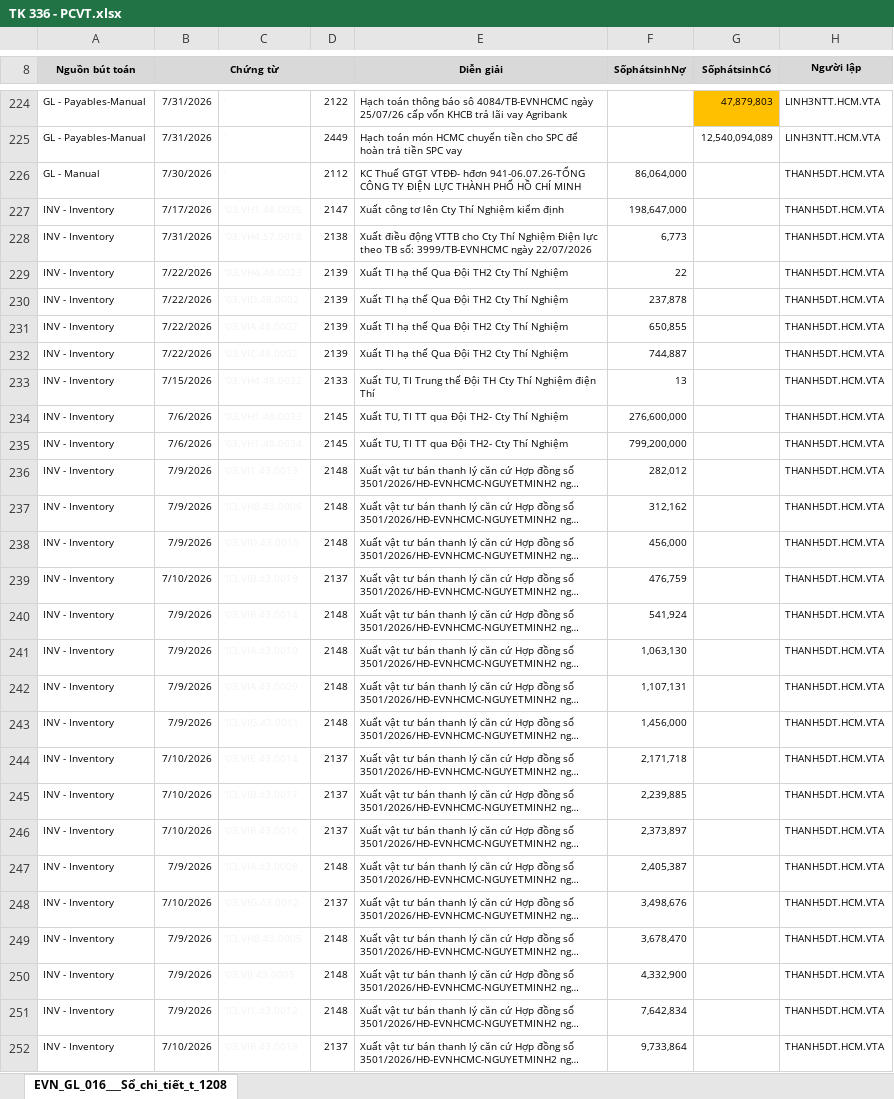
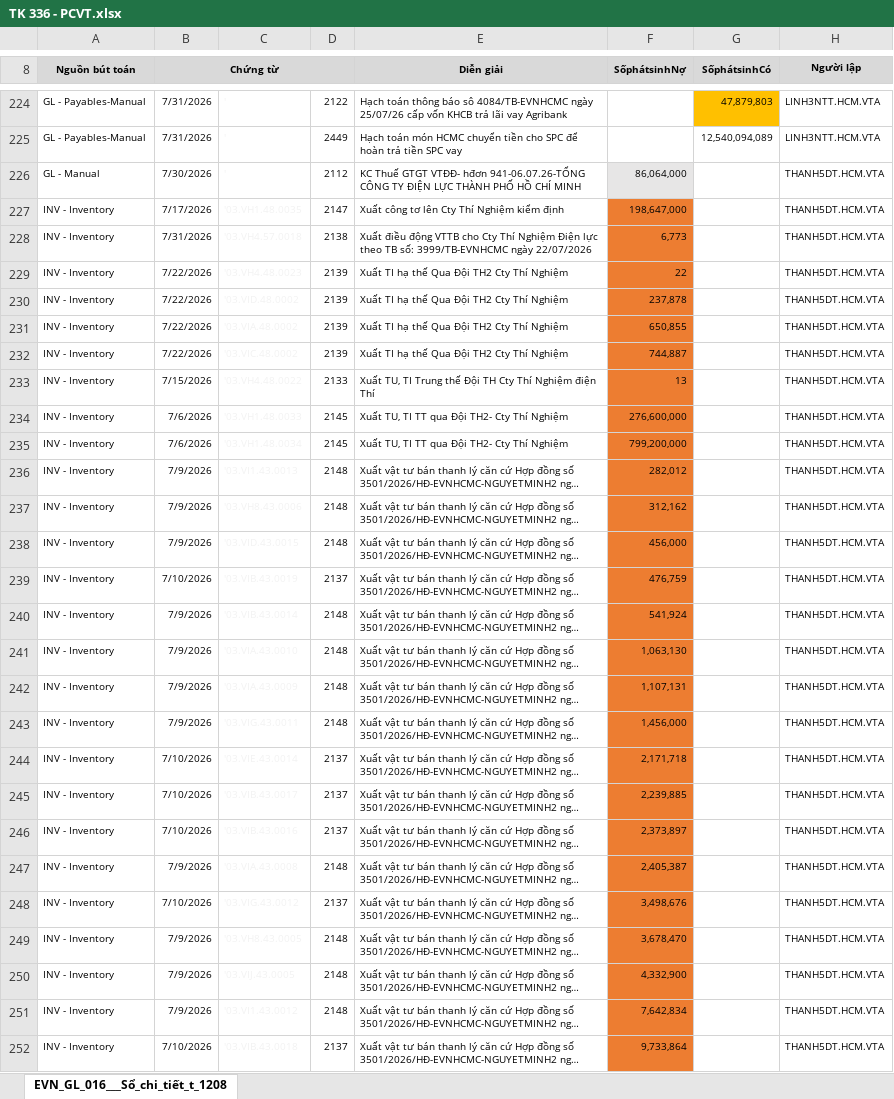
Before and after one commit to tuanhoangminhxx812-arch/KIEMDO_136-336, an Excel workbook: đầu vào/tháng 7/TK 336 - PCVT.xlsx, sheet EVN_GL_016___Sổ_chi_tiết_t_1208, drawn as a sheet; only a part is shown, gaps mark what is left out; long unchanged cells end in …; values as stored, in another font and other column widths than the file's, no borders; the diff covers the shown part only; the diff names each change by its address in the sheet, - before the commit and + after, or states it on an @@ line.

```diff
--- a/đầu vào/tháng 7/TK 336 - PCVT.xlsx (sheet EVN_GL_016___Sổ_chi_tiết_t_1208)
+++ b/đầu vào/tháng 7/TK 336 - PCVT.xlsx (sheet EVN_GL_016___Sổ_chi_tiết_t_1208)
-F226 fill: none
+F226 fill: #E7E6E6
-F227:F252 fill: none
+F227:F252 fill: #ED7D31
```
Also changed, not shown: cell formats elsewhere in this sheet, đầu ra/Bao_Cao_Doi_Soat_136_336_Thang_7_2026.xlsx, đầu vào/tháng 7/TK 136 - HCM.xlsx, 2 other files.
